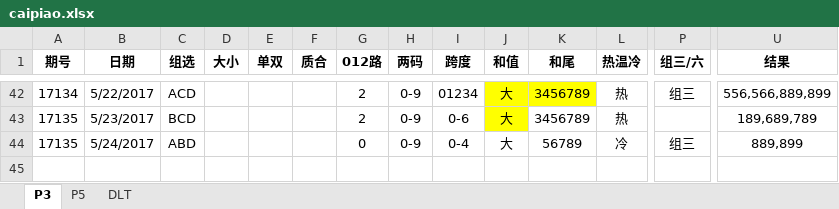
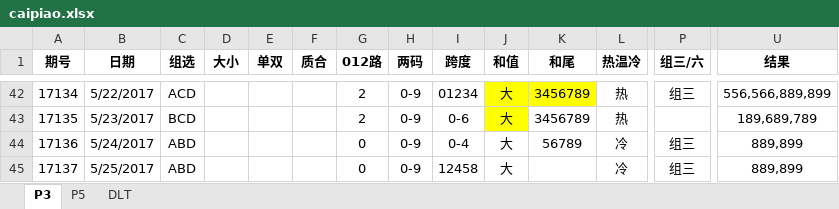
Before and after one commit to zhoubo8308/caipiao, an Excel workbook: caipiao.xlsx, sheet P3, drawn as a sheet; only a part is shown, gaps mark what is left out; values as stored, in another font and other column widths than the file's, no borders; rows hold the shown columns only; the diff names each change by its address in the sheet, - before the commit and + after, or states it on an @@ line.

```diff
--- a/caipiao.xlsx (sheet P3)
+++ b/caipiao.xlsx (sheet P3)
-A44 (期号): 17135
+A44 (期号): 17136
+row 45: 17137 | 5/25/2017 | ABD |  |  |  | 0 | 0-9 | 12458 | 大 |  | 冷 | 组三 | 889,899
```
Also changed, not shown: sheet P5, sheet DLT.
